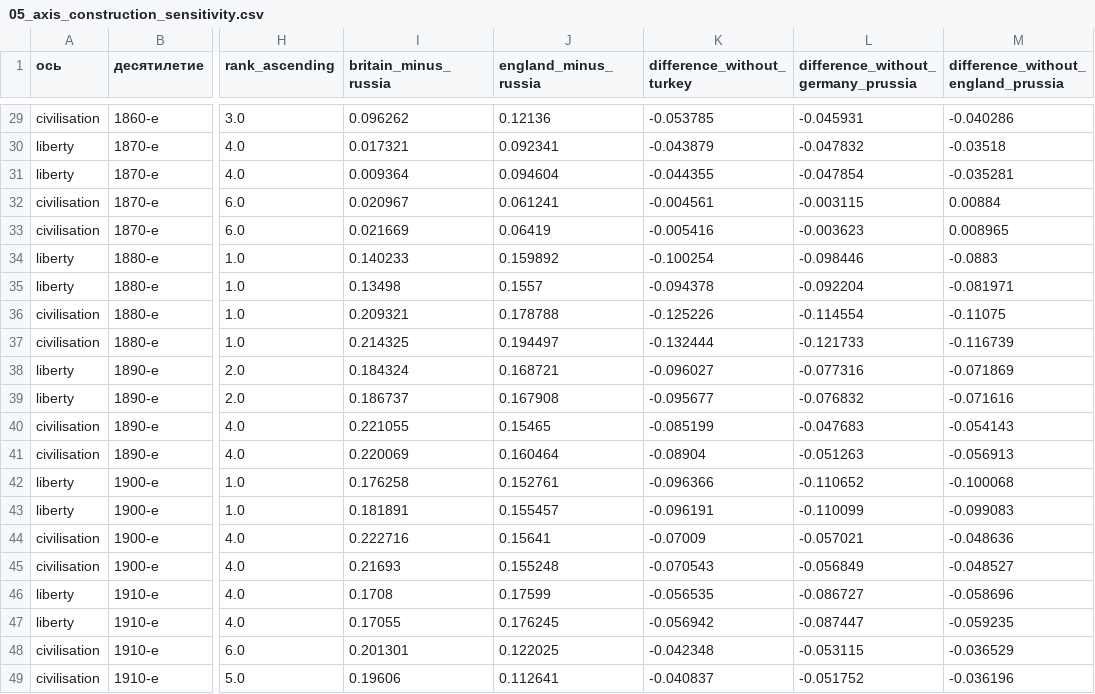
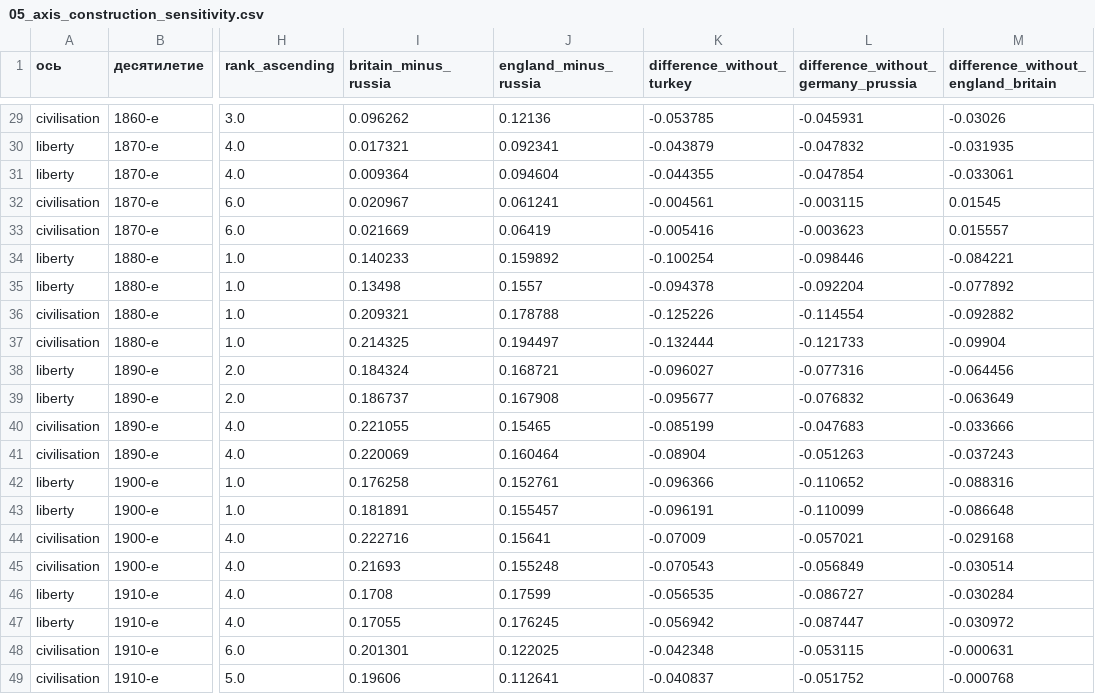
Before and after one commit to alexeyvkuznetsov/british-press-semantic-change, a CSV file: results/tables/05_axis_construction_sensitivity.csv, drawn as a sheet; only a part is shown, gaps mark what is left out; the diff covers the shown part only; the diff names each change by its address in the sheet, - before the commit and + after, or states it on an @@ line.

```diff
--- a/results/tables/05_axis_construction_sensitivity.csv
+++ b/results/tables/05_axis_construction_sensitivity.csv
-M1: difference_without_england_prussia
+M1: difference_without_england_britain
-M29: -0.040286
+M29: -0.03026
-M30: -0.03518
+M30: -0.031935
-M31: -0.035281
+M31: -0.033061
-M32: 0.00884
+M32: 0.01545
-M33: 0.008965
+M33: 0.015557
-M34: -0.0883
+M34: -0.084221
-M35: -0.081971
+M35: -0.077892
-M36: -0.11075
+M36: -0.092882
-M37: -0.116739
+M37: -0.09904
-M38: -0.071869
+M38: -0.064456
-M39: -0.071616
+M39: -0.063649
-M40: -0.054143
+M40: -0.033666
-M41: -0.056913
+M41: -0.037243
-M42: -0.100068
+M42: -0.088316
-M43: -0.099083
+M43: -0.086648
-M44: -0.048636
+M44: -0.029168
-M45: -0.048527
+M45: -0.030514
-M46: -0.058696
+M46: -0.030284
-M47: -0.059235
+M47: -0.030972
-M48: -0.036529
+M48: -0.000631
-M49: -0.036196
+M49: -0.000768
```
Also changed, not shown: 27 edited cells elsewhere in this file, results/tables/05_article2_summary.csv, results/tables/05_country_group_sensitivity.csv, 2 other files.
